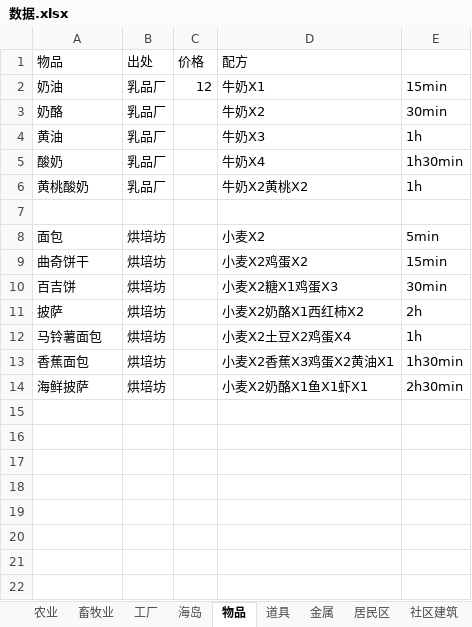
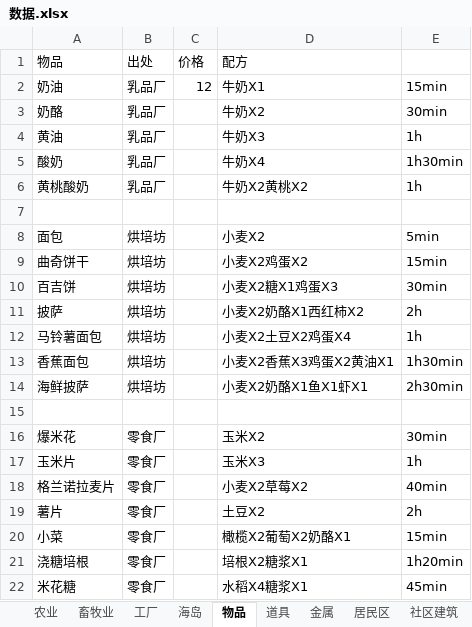
Before and after one commit to zhoulk/PixelDoc, an Excel workbook: 数据.xlsx, sheet 物品, drawn as a sheet; values as stored, in another font and other column widths than the file's, no borders; the diff names each change by its address in the sheet, - before the commit and + after, or states it on an @@ line.

Commit message:
Update 数据.xlsx

```diff
--- a/数据.xlsx (sheet 物品)
+++ b/数据.xlsx (sheet 物品)
+row 15: (empty)
+row 16: 爆米花 | 零食厂 |  | 玉米X2 | 30min
+row 17: 玉米片 | 零食厂 |  | 玉米X3 | 1h
+row 18: 格兰诺拉麦片 | 零食厂 |  | 小麦X2草莓X2 | 40min
+row 19: 薯片 | 零食厂 |  | 土豆X2 | 2h
+row 20: 小菜 | 零食厂 |  | 橄榄X2葡萄X2奶酪X1 | 15min
+row 21: 浇糖培根 | 零食厂 |  | 培根X2糖浆X1 | 1h20min
+row 22: 米花糖 | 零食厂 |  | 水稻X4糖浆X1 | 45min
```
